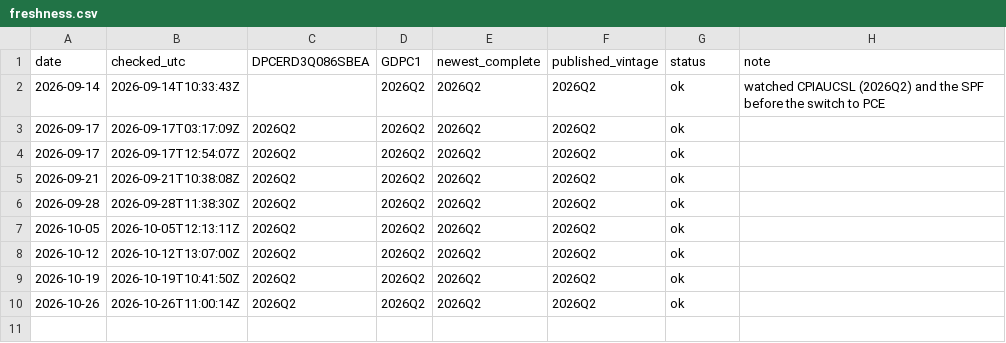
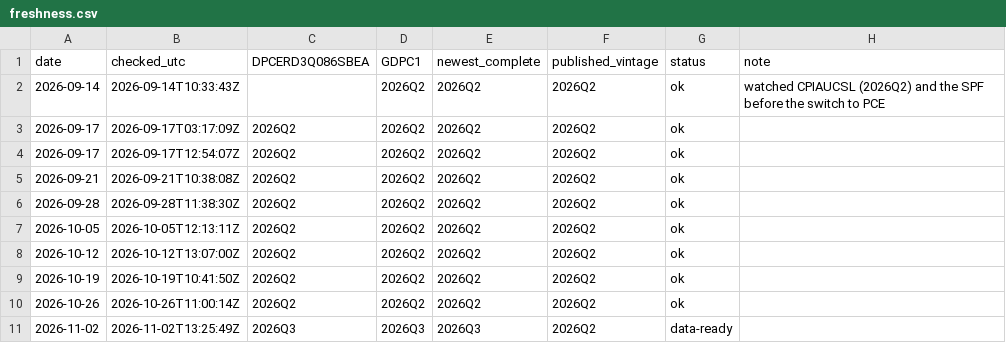
Before and after one commit to joshuaccchan/trend-cycle-toolkit, a CSV file: .github/freshness.csv, drawn as a sheet; the diff names each change by its address in the sheet, - before the commit and + after, or states it on an @@ line.

```diff
--- a/.github/freshness.csv
+++ b/.github/freshness.csv
+row 11: 2026-11-02 | 2026-11-02T13:25:49Z | 2026Q3 | 2026Q3 | 2026Q3 | 2026Q2 | data-ready
```
